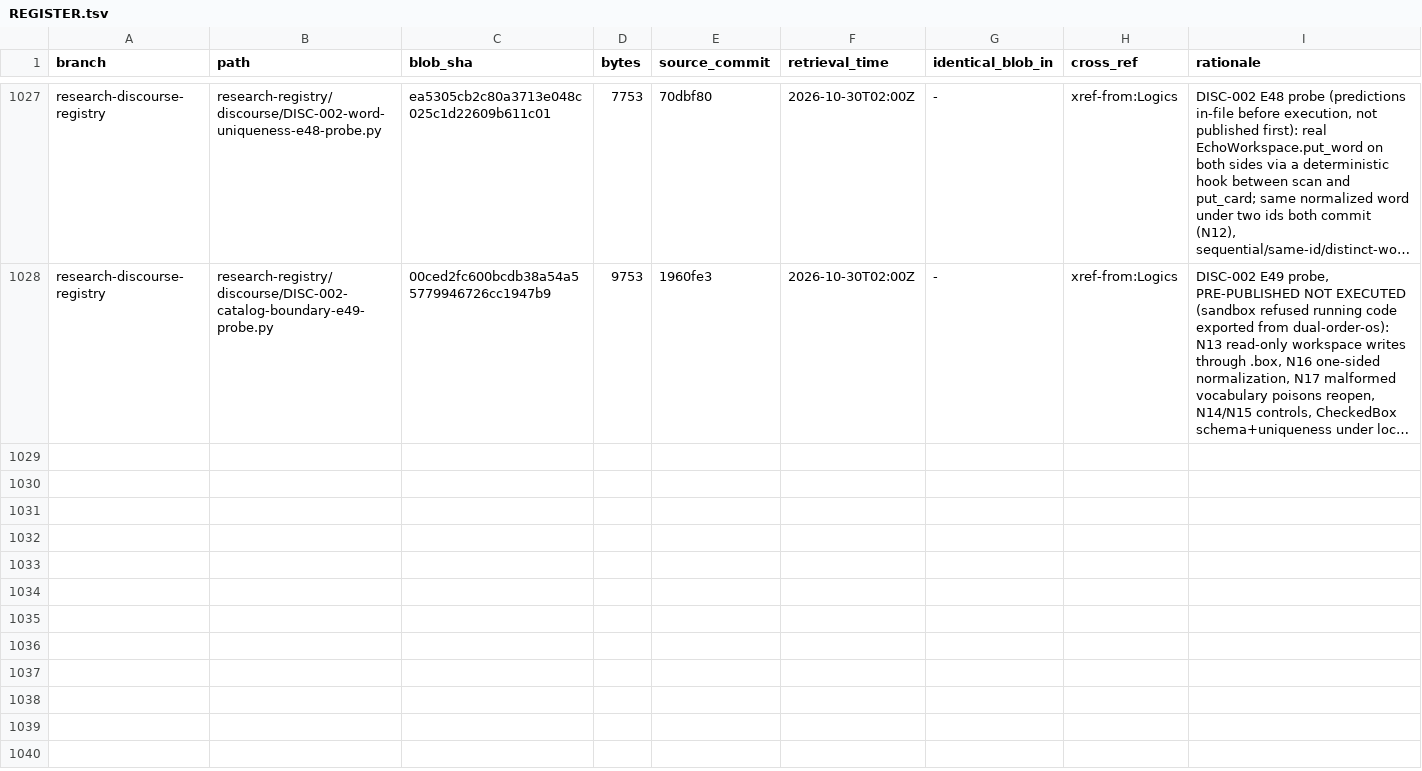
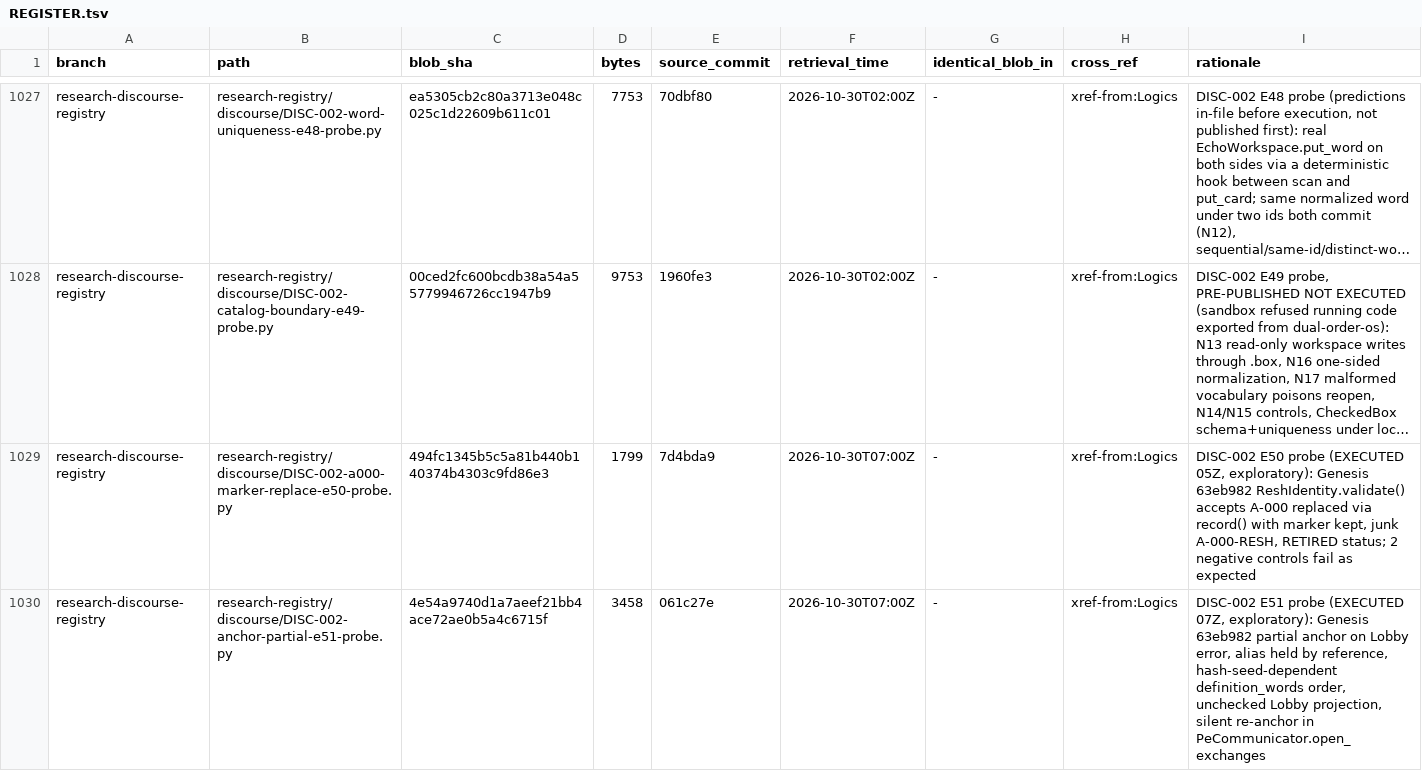
Before and after one commit to AGI144348Outlook/Echo_Green_Future, a TSV file: L2-library/Algorithms/REGISTER.tsv, drawn as a sheet; only a part is shown, gaps mark what is left out; long unchanged cells end in …; the diff names each change by its address in the sheet, - before the commit and + after, or states it on an @@ line.

```diff
--- a/L2-library/Algorithms/REGISTER.tsv
+++ b/L2-library/Algorithms/REGISTER.tsv
+row 1029: research-discourse-registry | research-registry/discourse/DISC-002-a000-marker-replace-e50-probe.py | 494fc1345b5c5a81b440b140374b4303c9fd86e3 | 1799 | 7d4bda9 | 2026-10-30T07:00Z | - | xref-from:Logics | DISC-002 E50 probe (EXECUTED 05Z, exploratory): Genesis 63eb982 ReshIdentity.validate() accepts A-000 replaced via record() with marker kept, junk A-000-RESH, RETIRED status; 2 negative controls fail as expected
+row 1030: research-discourse-registry | research-registry/discourse/DISC-002-anchor-partial-e51-probe.py | 4e54a9740d1a7aeef21bb4ace72ae0b5a4c6715f | 3458 | 061c27e | 2026-10-30T07:00Z | - | xref-from:Logics | DISC-002 E51 probe (EXECUTED 07Z, exploratory): Genesis 63eb982 partial anchor on Lobby error, alias held by reference, hash-seed-dependent definition_words order, unchecked Lobby projection, silent re-anchor in PeCommunicator.open_exchanges
```
Also changed, not shown: L2-library/Logics/REGISTER.tsv, 4 other files.
